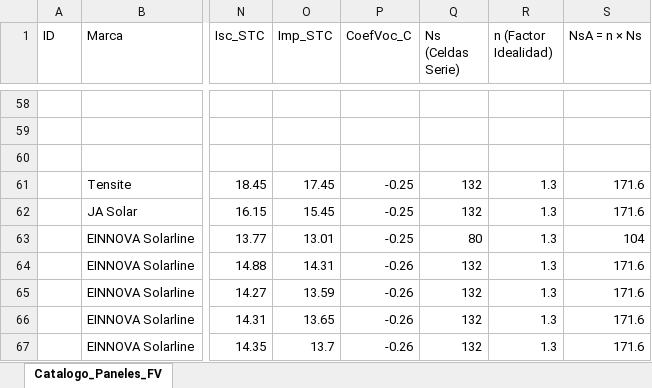
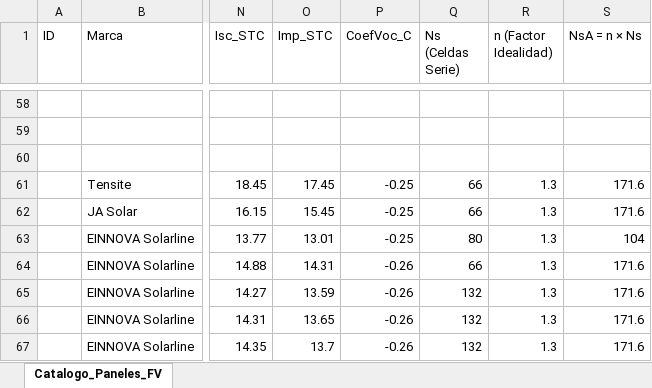
Before and after one commit to ventas108/calculadora-bipv, an Excel workbook: bipv_python/datos/paneles_catalogo.xlsx, sheet Catalogo_Paneles_FV, drawn as a sheet; only a part is shown, gaps mark what is left out; values as stored, in another font and other column widths than the file's, no borders; table styles not drawn; the diff names each change by its address in the sheet, - before the commit and + after, or states it on an @@ line.

Commit message:
fix: corregir Ns=132→66 en Tensite 710W, JAM66D45-625/LB y EINNOVA ESM-620M (half-cut → N_s eléctrico=66)

```diff
--- a/bipv_python/datos/paneles_catalogo.xlsx (sheet Catalogo_Paneles_FV)
+++ b/bipv_python/datos/paneles_catalogo.xlsx (sheet Catalogo_Paneles_FV)
-Q61:Q62 (Ns (Celdas Serie)): 132
+Q61:Q62 (Ns (Celdas Serie)): 66
-Q64 (Ns (Celdas Serie)): 132
+Q64 (Ns (Celdas Serie)): 66
```
